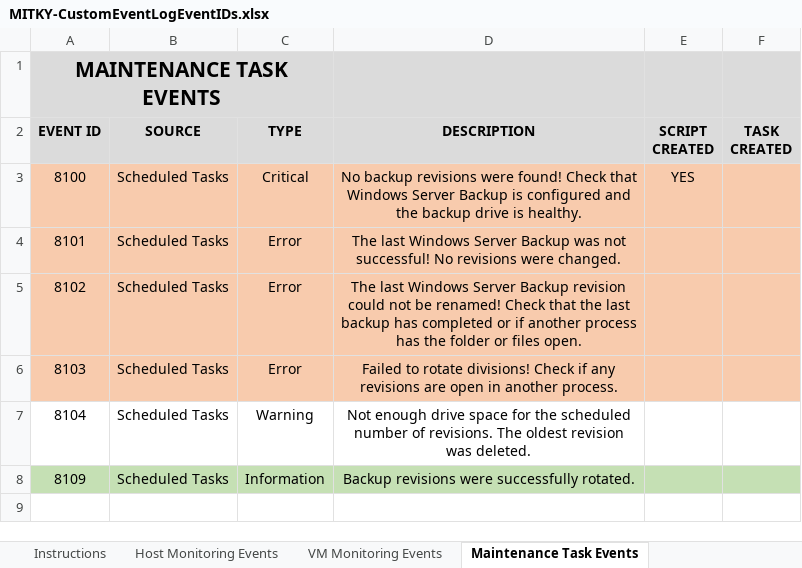
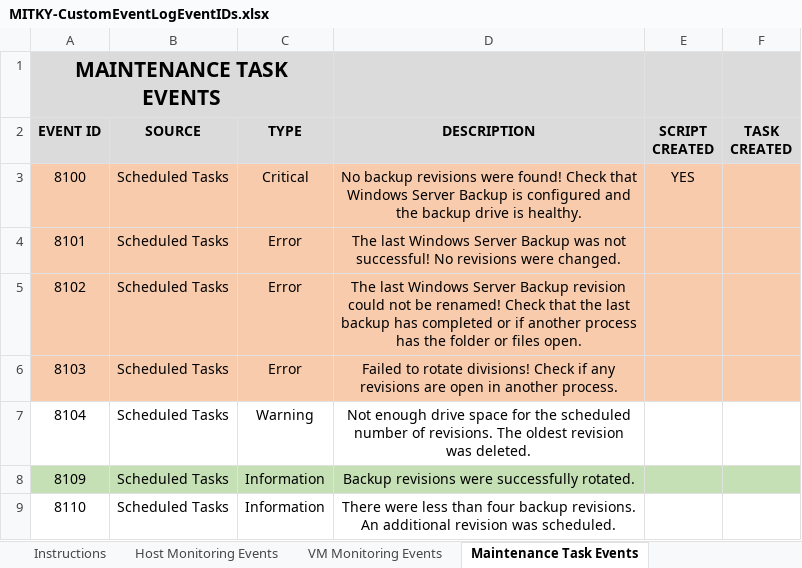
Before and after one commit to MayfieldITKY/RMMCustomMonitors, an Excel workbook: MITKY-CustomEventLogEventIDs.xlsx, sheet Maintenance Task Events, drawn as a sheet; values as stored, in another font and other column widths than the file's, no borders; the diff names each change by its address in the sheet, - before the commit and + after, or states it on an @@ line.

Commit message:
update script and excel sheet

```diff
--- a/MITKY-CustomEventLogEventIDs.xlsx (sheet Maintenance Task Events)
+++ b/MITKY-CustomEventLogEventIDs.xlsx (sheet Maintenance Task Events)
+row 9: 8110 | Scheduled Tasks | Information | There were less than four backup revisions. An additional revision was scheduled.
```
Also changed, not shown: charts or pictures, 1 other file.
